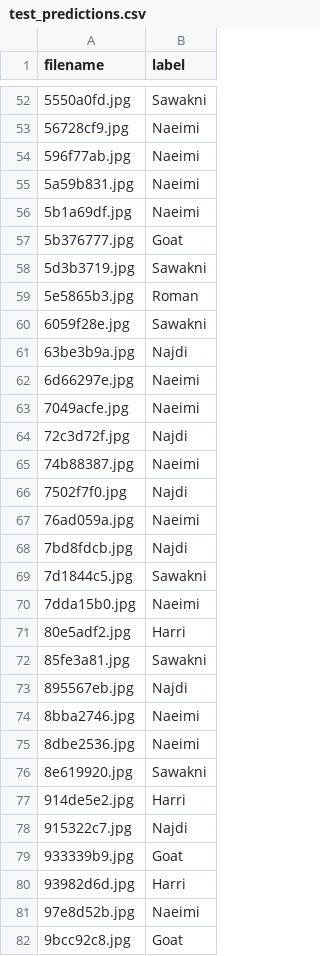
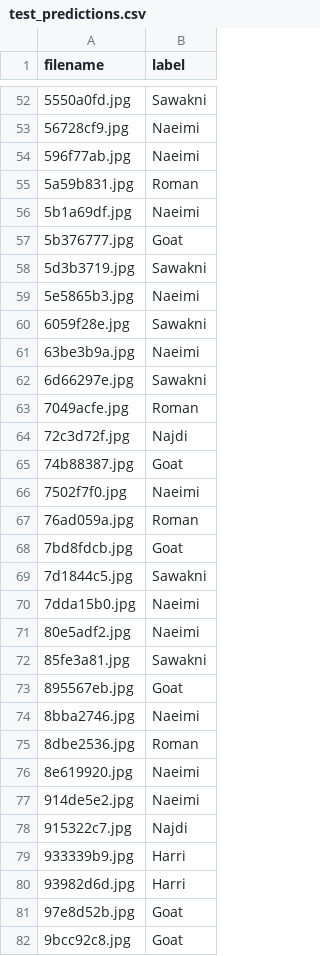
Before and after one commit to isnannabawi/goat-prediction, a CSV file: test_predictions.csv, drawn as a sheet; only a part is shown, gaps mark what is left out; the diff covers the shown part only.

```diff
--- a/test_predictions.csv
+++ b/test_predictions.csv
@@ -54,3 +54,3 @@ filename,label
 596f77ab.jpg,Naeimi
-5a59b831.jpg,Naeimi
+5a59b831.jpg,Roman
 5b1a69df.jpg,Naeimi
@@ -58,25 +58,25 @@ filename,label
 5d3b3719.jpg,Sawakni
-5e5865b3.jpg,Roman
+5e5865b3.jpg,Naeimi
 6059f28e.jpg,Sawakni
-63be3b9a.jpg,Najdi
-6d66297e.jpg,Naeimi
-7049acfe.jpg,Naeimi
+63be3b9a.jpg,Naeimi
+6d66297e.jpg,Sawakni
+7049acfe.jpg,Roman
 72c3d72f.jpg,Najdi
-74b88387.jpg,Naeimi
-7502f7f0.jpg,Najdi
-76ad059a.jpg,Naeimi
-7bd8fdcb.jpg,Najdi
+74b88387.jpg,Goat
+7502f7f0.jpg,Naeimi
+76ad059a.jpg,Roman
+7bd8fdcb.jpg,Goat
 7d1844c5.jpg,Sawakni
 7dda15b0.jpg,Naeimi
-80e5adf2.jpg,Harri
+80e5adf2.jpg,Naeimi
 85fe3a81.jpg,Sawakni
-895567eb.jpg,Najdi
+895567eb.jpg,Goat
 8bba2746.jpg,Naeimi
-8dbe2536.jpg,Naeimi
-8e619920.jpg,Sawakni
-914de5e2.jpg,Harri
+8dbe2536.jpg,Roman
+8e619920.jpg,Naeimi
+914de5e2.jpg,Naeimi
 915322c7.jpg,Najdi
-933339b9.jpg,Goat
+933339b9.jpg,Harri
 93982d6d.jpg,Harri
-97e8d52b.jpg,Naeimi
+97e8d52b.jpg,Goat
 9bcc92c8.jpg,Goat
```
Also changed, not shown: 59 edited cells elsewhere in this file, 1 other file.
